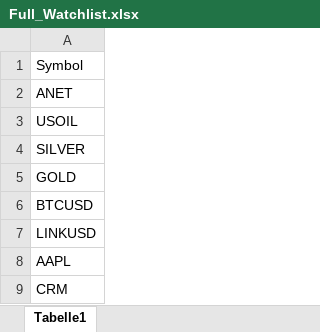
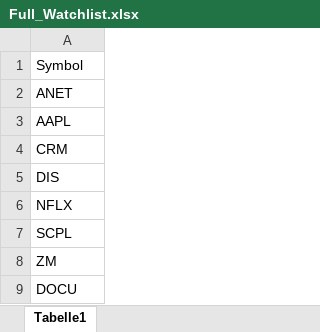
Before and after one commit to duchoa2202/GMMA_Strategy, an Excel workbook: Full_Watchlist.xlsx, sheet Tabelle1, drawn as a sheet; only a part is shown; the shorter side is filled out with more unchanged rows; values as stored, in another font and other column widths than the file's, no borders; removed rows and columns are numbered as before the commit, all else as after; the diff covers the shown part only; the diff names each change by its address in the sheet, - before the commit and + after, or states it on an @@ line.

```diff
--- a/Full_Watchlist.xlsx (sheet Tabelle1)
+++ b/Full_Watchlist.xlsx (sheet Tabelle1)
-row 3: USOIL
-row 4: SILVER
-row 5: GOLD
-row 6: BTCUSD
-row 7: LINKUSD
```
Also changed, not shown: 38 added rows elsewhere in this sheet, 2 other files.
